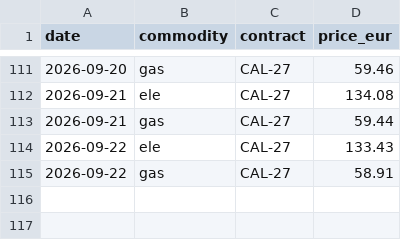
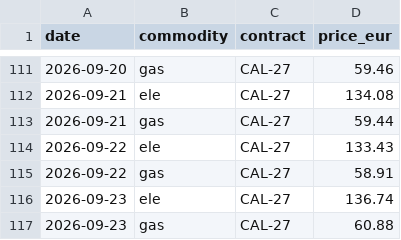
Before and after one commit to RobertChmelar/nepreplacejte, a CSV file: data/cal_history.csv, drawn as a sheet; only a part is shown, gaps mark what is left out; the diff names each change by its address in the sheet, - before the commit and + after, or states it on an @@ line.

Commit message:
data: denní aktualizace (2026-09-25)

```diff
--- a/data/cal_history.csv
+++ b/data/cal_history.csv
+row 116: 2026-09-23 | ele | CAL-27 | 136.74
+row 117: 2026-09-23 | gas | CAL-27 | 60.88
```
Also changed, not shown: 1 other file.
